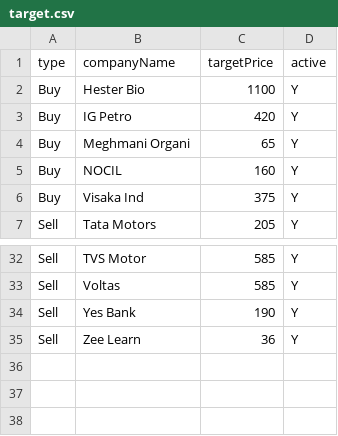
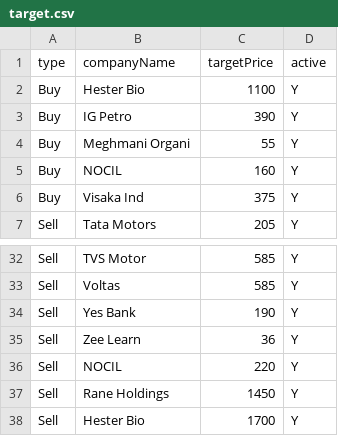
Before and after one commit to pyfortuna/fortuna, a CSV file: data/target.csv, drawn as a sheet; only a part is shown, gaps mark what is left out.

Commit message:
Update target.csv

```diff
--- a/data/target.csv
+++ b/data/target.csv
@@ -2,4 +2,4 @@ type,companyName,targetPrice,active
 Buy,Hester Bio,1100,Y
-Buy,IG Petro,420,Y
-Buy,Meghmani Organi,65,Y
+Buy,IG Petro,390,Y
+Buy,Meghmani Organi,55,Y
 Buy,NOCIL,160,Y
@@ -35 +35,4 @@ Sell,Yes Bank,190,Y
 Sell,Zee Learn,36,Y
+Sell,NOCIL,220,Y
+Sell,Rane Holdings,1450,Y
+Sell,Hester Bio,1700,Y
```
